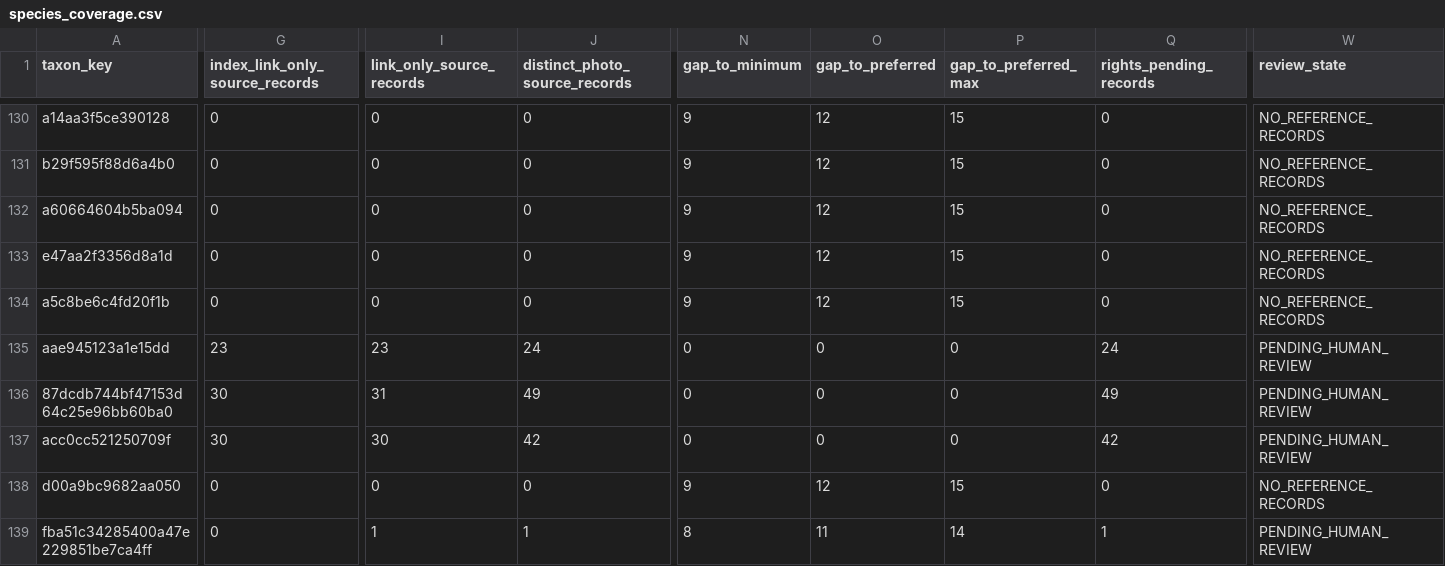
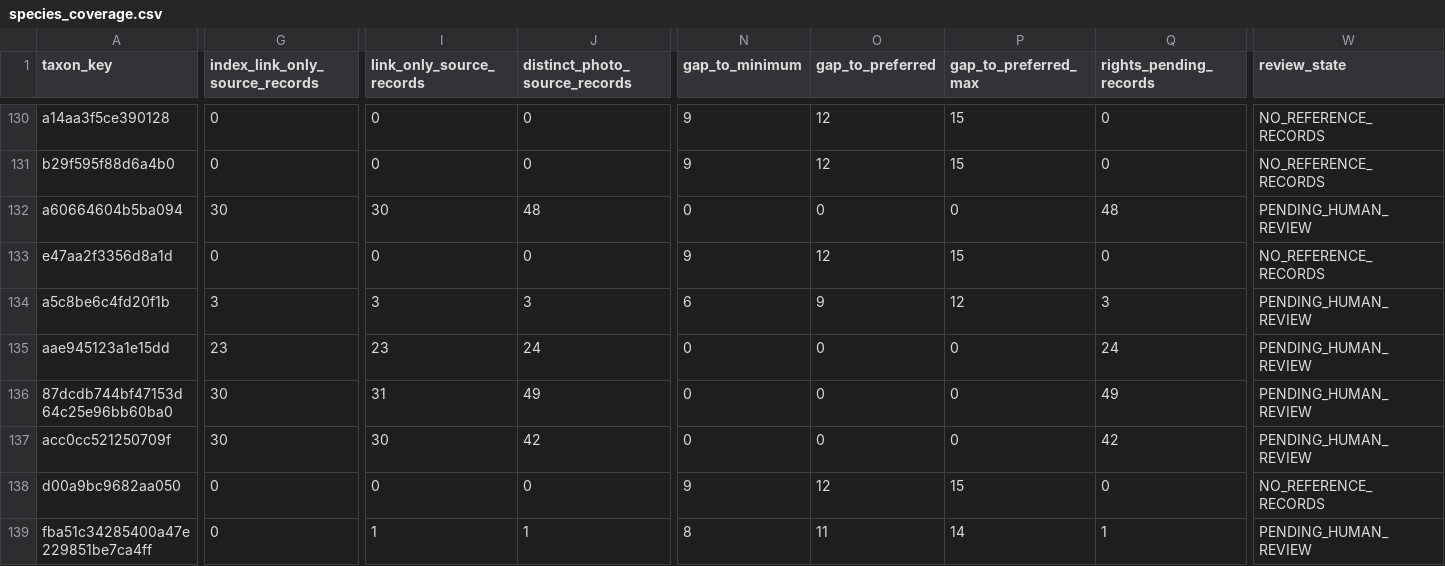
Before and after one commit to osullivanpaul55-cpu/VNMV1-SPECIMEN-RESEARCH, a CSV file: data/species_coverage.csv, drawn as a sheet; only a part is shown, gaps mark what is left out; the diff covers the shown part only; the diff names each change by its address in the sheet, - before the commit and + after, or states it on an @@ line.

```diff
--- a/data/species_coverage.csv
+++ b/data/species_coverage.csv
-G132 (index_link_only_source_records): 0
+G132 (index_link_only_source_records): 30
-I132 (link_only_source_records): 0
+I132 (link_only_source_records): 30
-J132 (distinct_photo_source_records): 0
+J132 (distinct_photo_source_records): 48
-N132 (gap_to_minimum): 9
+N132 (gap_to_minimum): 0
-O132 (gap_to_preferred): 12
+O132 (gap_to_preferred): 0
-P132 (gap_to_preferred_max): 15
+P132 (gap_to_preferred_max): 0
-Q132 (rights_pending_records): 0
+Q132 (rights_pending_records): 48
-W132 (review_state): NO_REFERENCE_RECORDS
+W132 (review_state): PENDING_HUMAN_REVIEW
-G134 (index_link_only_source_records): 0
+G134 (index_link_only_source_records): 3
-I134 (link_only_source_records): 0
+I134 (link_only_source_records): 3
-J134 (distinct_photo_source_records): 0
+J134 (distinct_photo_source_records): 3
-N134 (gap_to_minimum): 9
+N134 (gap_to_minimum): 6
-O134 (gap_to_preferred): 12
+O134 (gap_to_preferred): 9
-P134 (gap_to_preferred_max): 15
+P134 (gap_to_preferred_max): 12
-Q134 (rights_pending_records): 0
+Q134 (rights_pending_records): 3
-W134 (review_state): NO_REFERENCE_RECORDS
+W134 (review_state): PENDING_HUMAN_REVIEW
```
Also changed, not shown: 46 edited cells elsewhere in this file, 1 other file.
